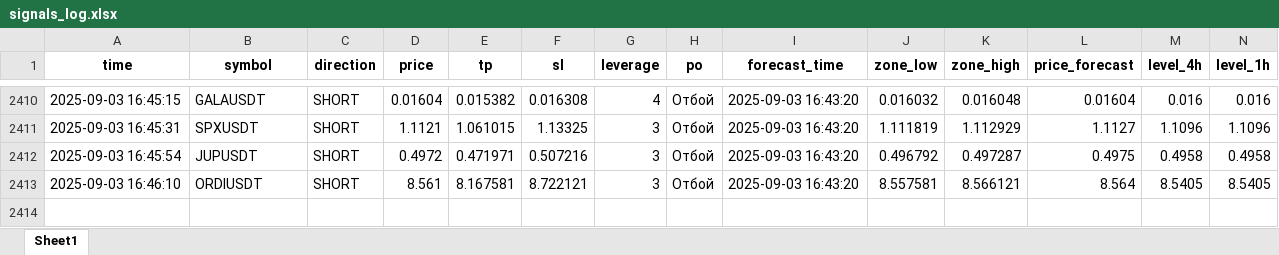
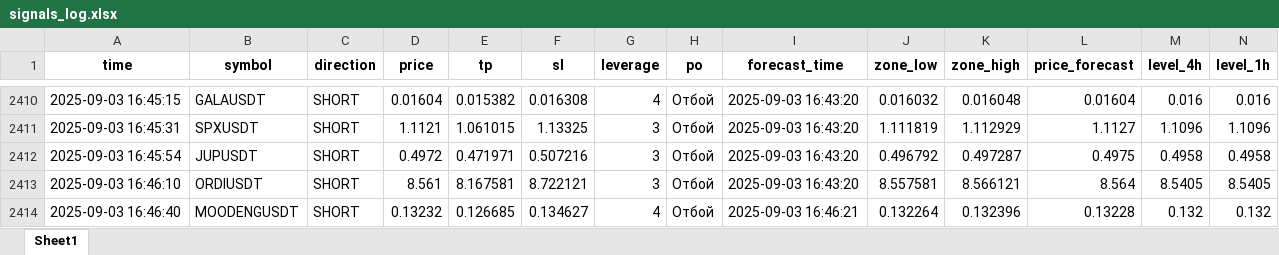
Before and after one commit to Toevich/crypto-signals, an Excel workbook: signals_log.xlsx, sheet Sheet1, drawn as a sheet; only a part is shown, gaps mark what is left out; values as stored, in another font and other column widths than the file's, no borders; rows hold the shown columns only; the diff names each change by its address in the sheet, - before the commit and + after, or states it on an @@ line.

Commit message:
Добавлен сигнал MOODENGUSDT (SHORT)

```diff
--- a/signals_log.xlsx (sheet Sheet1)
+++ b/signals_log.xlsx (sheet Sheet1)
+row 2414: 2025-09-03 16:46:40 | MOODENGUSDT | SHORT | 0.13232 | 0.126685 | 0.134627 | 4 | Отбой | 2025-09-03 16:46:21 | 0.132264 | 0.132396 | 0.13228 | 0.132 | 0.132
```
